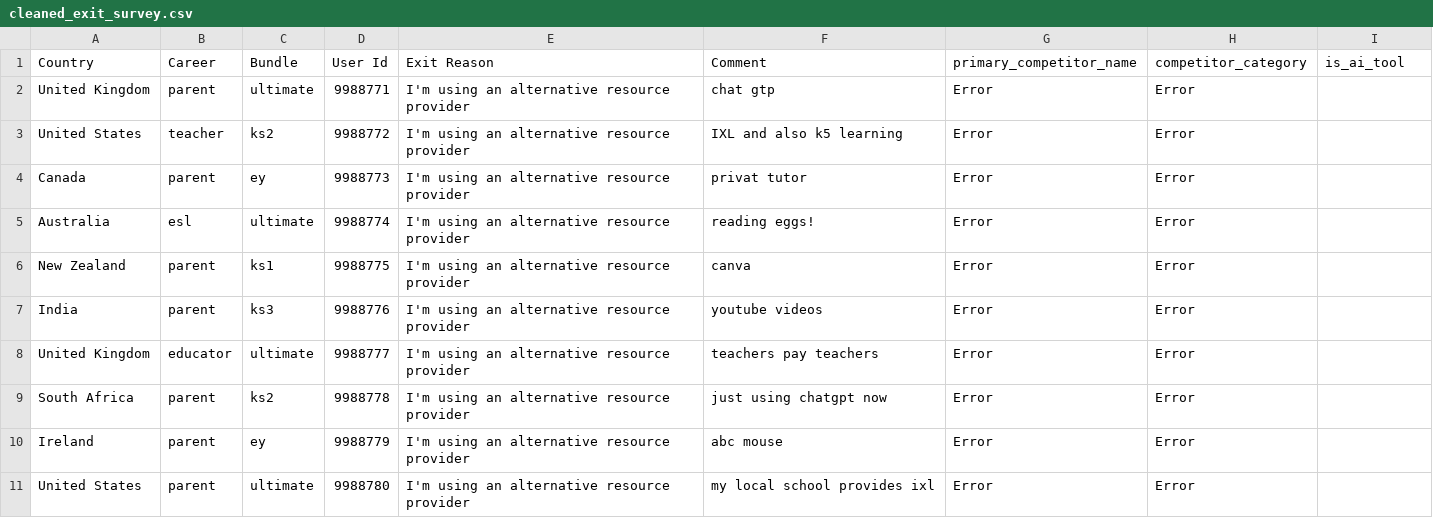
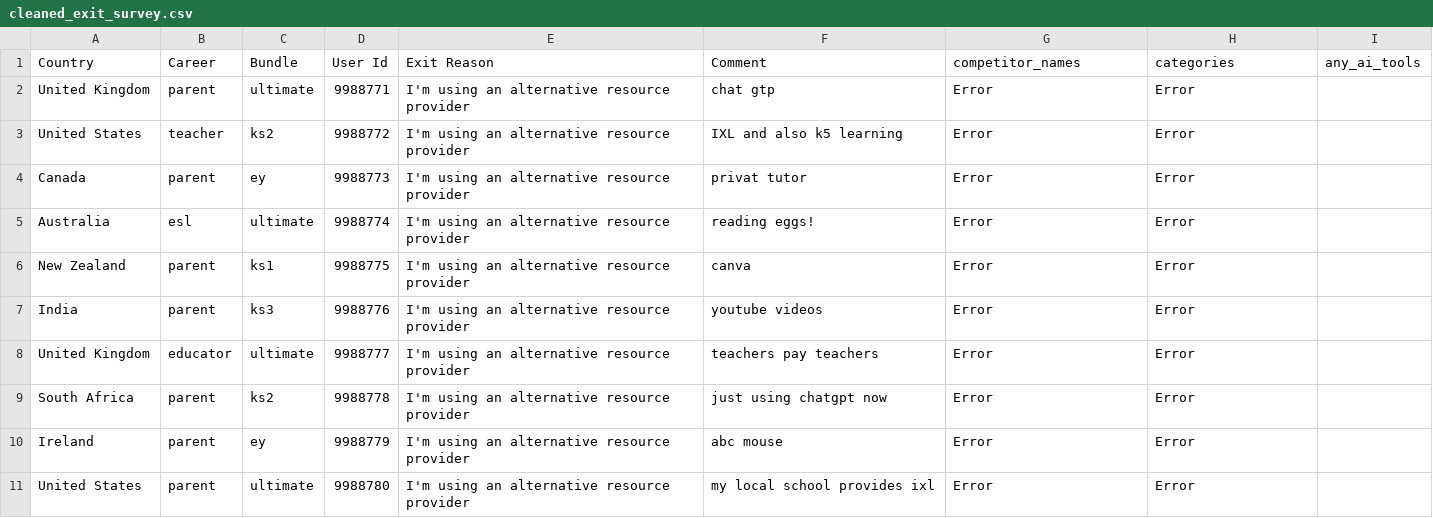
Before and after one commit to camillabakelmun/exit-survey-ai, a CSV file: cleaned_exit_survey.csv, drawn as a sheet.

```diff
--- a/cleaned_exit_survey.csv
+++ b/cleaned_exit_survey.csv
@@ -1,2 +1,2 @@
-Country,Career,Bundle,User Id,Exit Reason,Comment,primary_competitor_name,competitor_category,is_ai_tool
+Country,Career,Bundle,User Id,Exit Reason,Comment,competitor_names,categories,any_ai_tools
 United Kingdom,parent,ultimate,9988771,I'm using an alternative resource provider,chat gtp,Error,Error,
```
Also changed, not shown: 2 other files.
